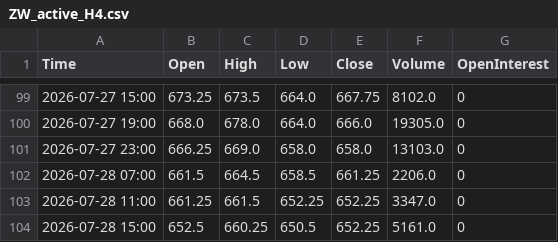
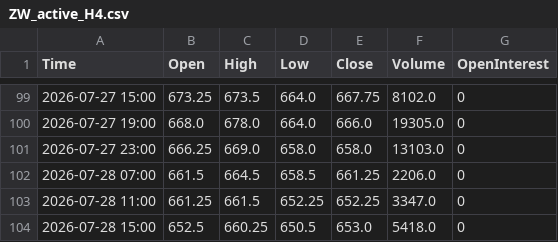
Before and after one commit to Thang-Cbot/dashboard, a CSV file: Data/output/ZW_active_H4.csv, drawn as a sheet; only a part is shown, gaps mark what is left out.

```diff
--- a/Data/output/ZW_active_H4.csv
+++ b/Data/output/ZW_active_H4.csv
@@ -103,2 +103,2 @@ Time,Open,High,Low,Close,Volume,OpenInterest
 2026-07-28 11:00,661.25,661.5,652.25,652.25,3347.0,0
-2026-07-28 15:00,652.5,660.25,650.5,652.25,5161.0,0
+2026-07-28 15:00,652.5,660.25,650.5,653.0,5418.0,0
```
Also changed, not shown: Data/output/ZC_active_H4.csv, 3 other files.
